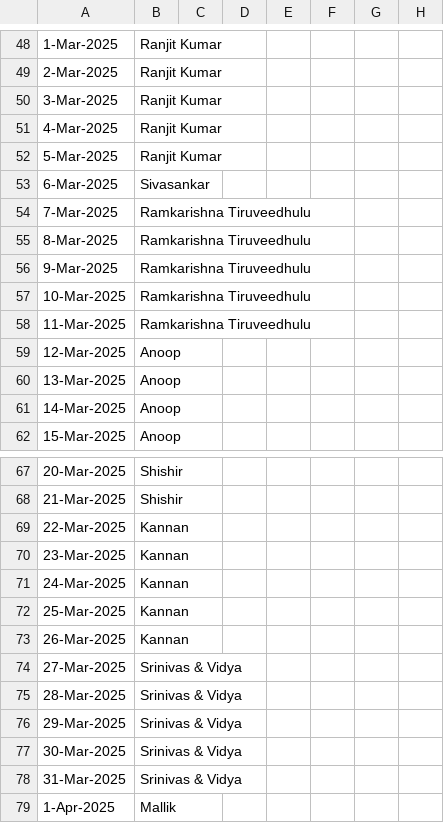
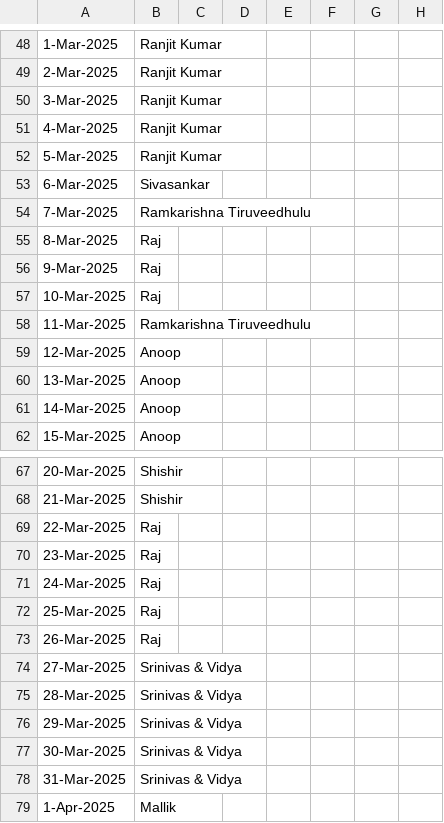
Before and after one commit to sriramchandra-in/isrc_web_app, a CSV file: tracker.csv, drawn as a sheet; only a part is shown, gaps mark what is left out; the diff names each change by its address in the sheet, - before the commit and + after, or states it on an @@ line.

Commit message:
Update tracker.csv

```diff
--- a/tracker.csv
+++ b/tracker.csv
-B55:B57: Ramkarishna Tiruveedhulu
+B55:B57: Raj
-B69:B73: Kannan
+B69:B73: Raj
```
